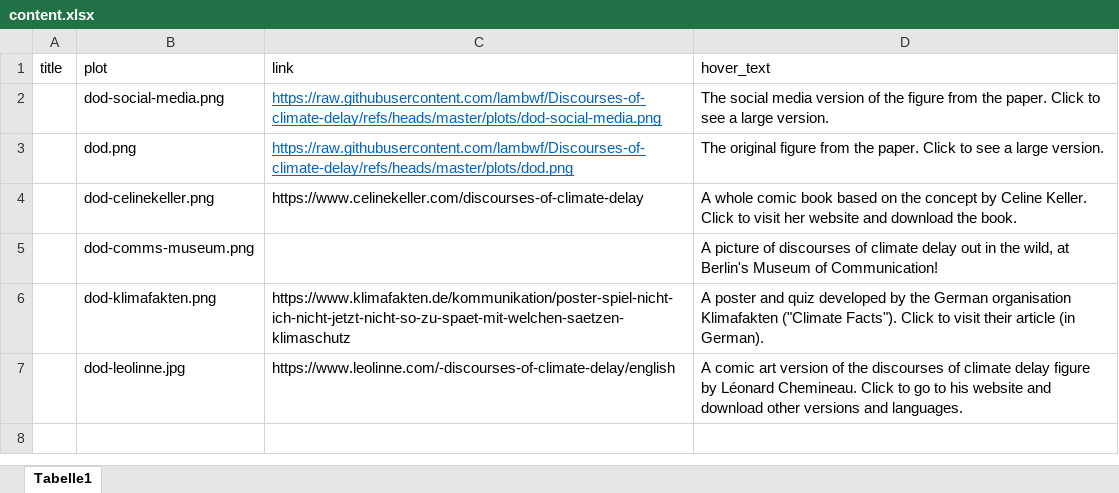
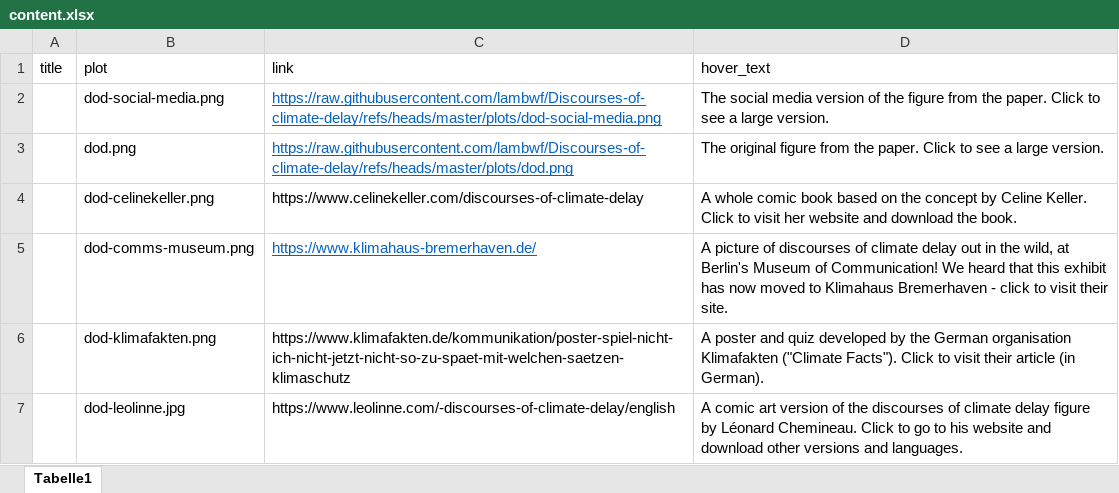
Before and after one commit to lambwf/Discourses-of-climate-delay, an Excel workbook: content.xlsx, sheet Tabelle1, drawn as a sheet; values as stored, in another font and other column widths than the file's, no borders; the diff names each change by its address in the sheet, - before the commit and + after, or states it on an @@ line.

```diff
--- a/content.xlsx (sheet Tabelle1)
+++ b/content.xlsx (sheet Tabelle1)
-C5 (link): (empty)
+C5 (link): https://www.klimahaus-bremerhaven.de/
-D5 (hover_text): …of Communication!
+D5 (hover_text): …of Communication! We heard that this exhibit has now moved to Klimahaus Bremerhaven - click to visit their site.
```
Also changed, not shown: 3 other files.
